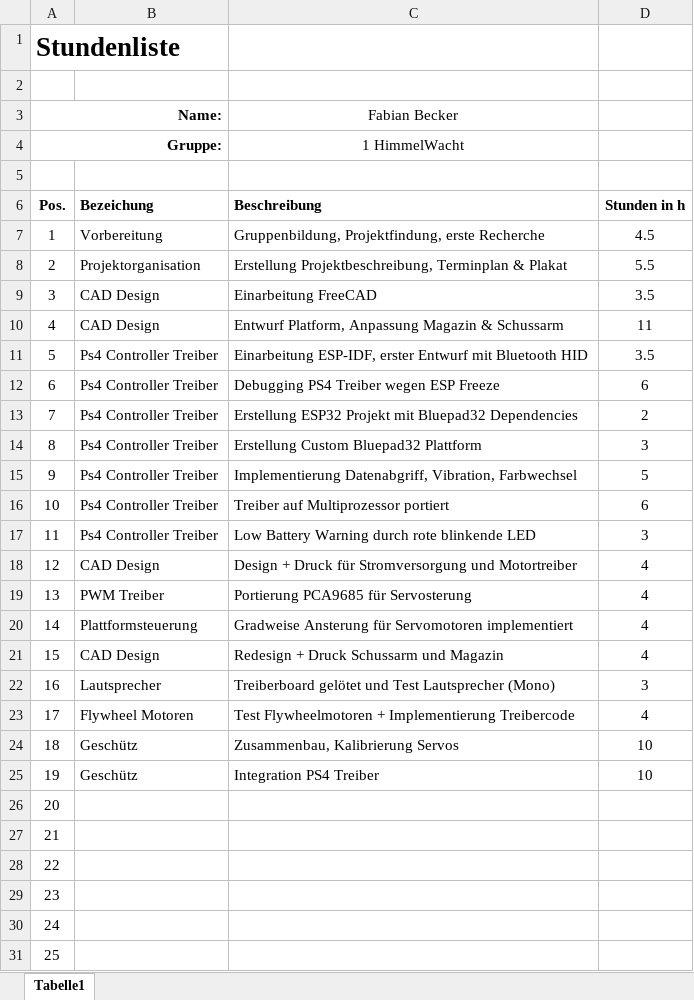
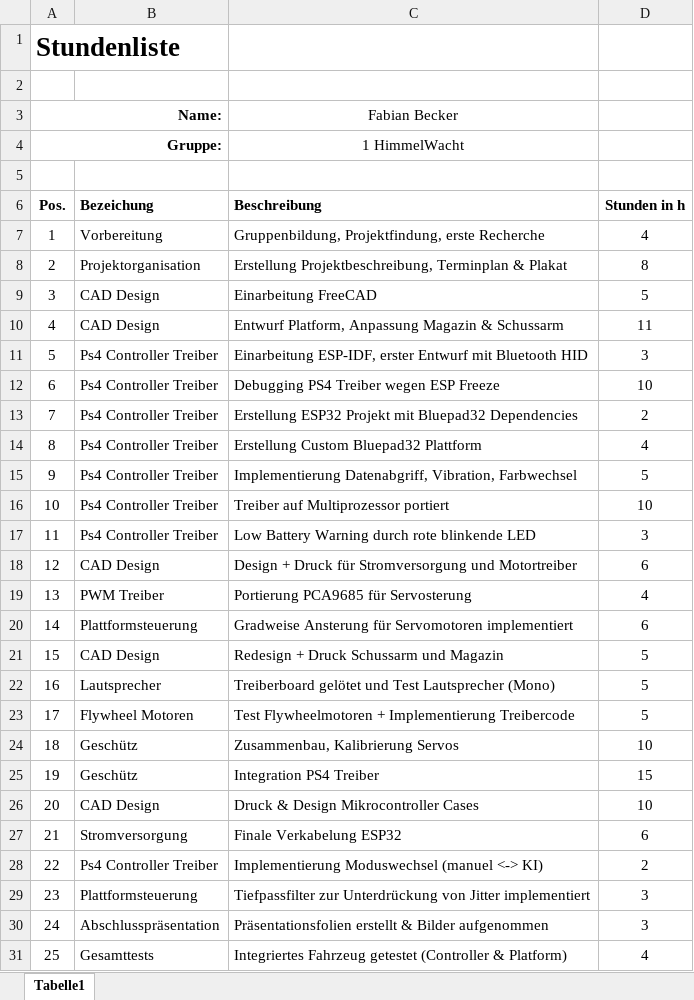
Before and after one commit to fabibec/HimmelWacht, an Excel workbook: documents/stundenlisten/Stundenliste_Fabian_Becker.xlsx, sheet Tabelle1, drawn as a sheet; only a part is shown; values as stored, in another font and other column widths than the file's, no borders; the diff covers the shown part only; the diff names each change by its address in the sheet, - before the commit and + after, or states it on an @@ line.

Commit message:
Update hour list

```diff
--- a/documents/stundenlisten/Stundenliste_Fabian_Becker.xlsx (sheet Tabelle1)
+++ b/documents/stundenlisten/Stundenliste_Fabian_Becker.xlsx (sheet Tabelle1)
-D7 (Stunden in h): 4.5
+D7 (Stunden in h): 4
-D8 (Stunden in h): 5.5
+D8 (Stunden in h): 8
-D9 (Stunden in h): 3.5
+D9 (Stunden in h): 5
-D11 (Stunden in h): 3.5
+D11 (Stunden in h): 3
-D12 (Stunden in h): 6
+D12 (Stunden in h): 10
-D14 (Stunden in h): 3
+D14 (Stunden in h): 4
-D16 (Stunden in h): 6
+D16 (Stunden in h): 10
-D18 (Stunden in h): 4
+D18 (Stunden in h): 6
-D20 (Stunden in h): 4
+D20 (Stunden in h): 6
-D21 (Stunden in h): 4
+D21 (Stunden in h): 5
-D22 (Stunden in h): 3
+D22 (Stunden in h): 5
-D23 (Stunden in h): 4
+D23 (Stunden in h): 5
-D25 (Stunden in h): 10
+D25 (Stunden in h): 15
-B26 (Bezeichung): (empty)
+B26 (Bezeichung): CAD Design
-C26 (Beschreibung): (empty)
+C26 (Beschreibung): Druck & Design Mikrocontroller Cases
-D26 (Stunden in h): (empty)
+D26 (Stunden in h): 10
-B27 (Bezeichung): (empty)
+B27 (Bezeichung): Stromversorgung
-C27 (Beschreibung): (empty)
+C27 (Beschreibung): Finale Verkabelung ESP32
-D27 (Stunden in h): (empty)
+D27 (Stunden in h): 6
-B28 (Bezeichung): (empty)
+B28 (Bezeichung): Ps4 Controller Treiber
-C28 (Beschreibung): (empty)
+C28 (Beschreibung): Implementierung Moduswechsel (manuel <-> KI)
-D28 (Stunden in h): (empty)
+D28 (Stunden in h): 2
-B29 (Bezeichung): (empty)
+B29 (Bezeichung): Plattformsteuerung
-C29 (Beschreibung): (empty)
+C29 (Beschreibung): Tiefpassfilter zur Unterdrückung von Jitter implementiert
-D29:D30 (Stunden in h): (empty)
+D29:D30 (Stunden in h): 3
-B30 (Bezeichung): (empty)
+B30 (Bezeichung): Abschlusspräsentation
-C30 (Beschreibung): (empty)
+C30 (Beschreibung): Präsentationsfolien erstellt & Bilder aufgenommen
-B31 (Bezeichung): (empty)
+B31 (Bezeichung): Gesamttests
-C31 (Beschreibung): (empty)
+C31 (Beschreibung): Integriertes Fahrzeug getestet (Controller & Platform)
-D31 (Stunden in h): (empty)
+D31 (Stunden in h): 4
```
Also changed, not shown: 4 edited cells elsewhere in this sheet, 1 other file.
